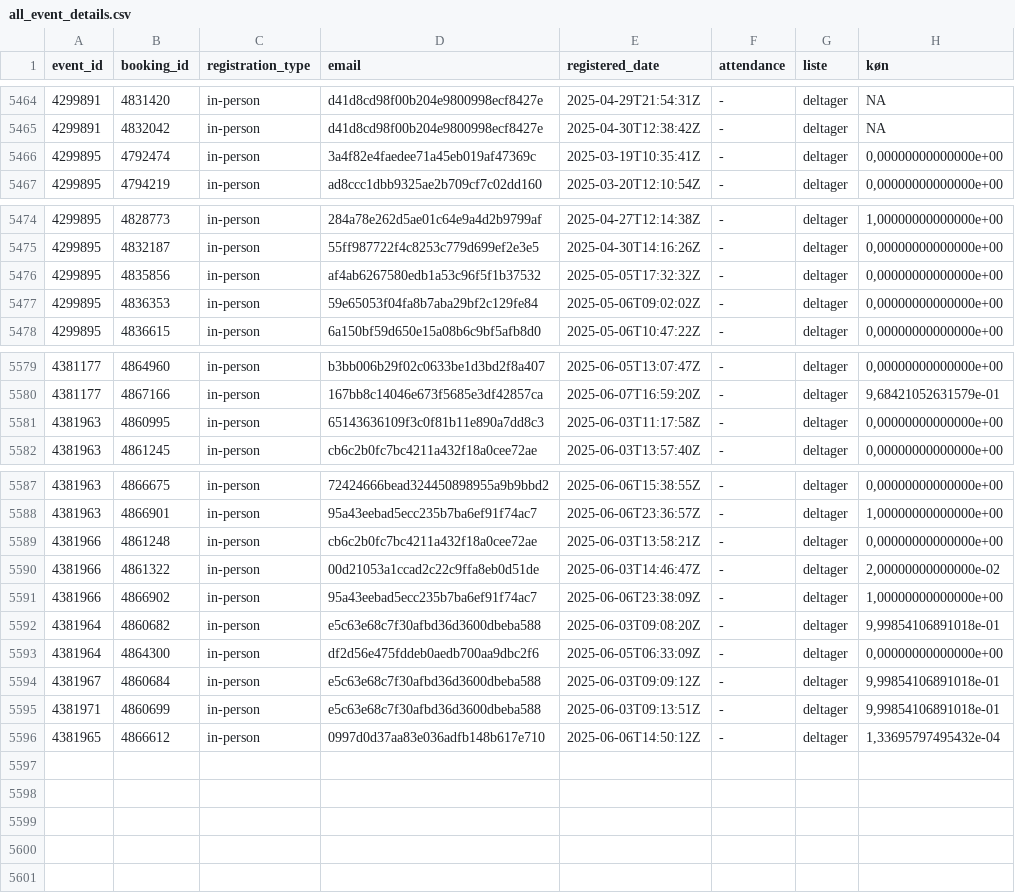
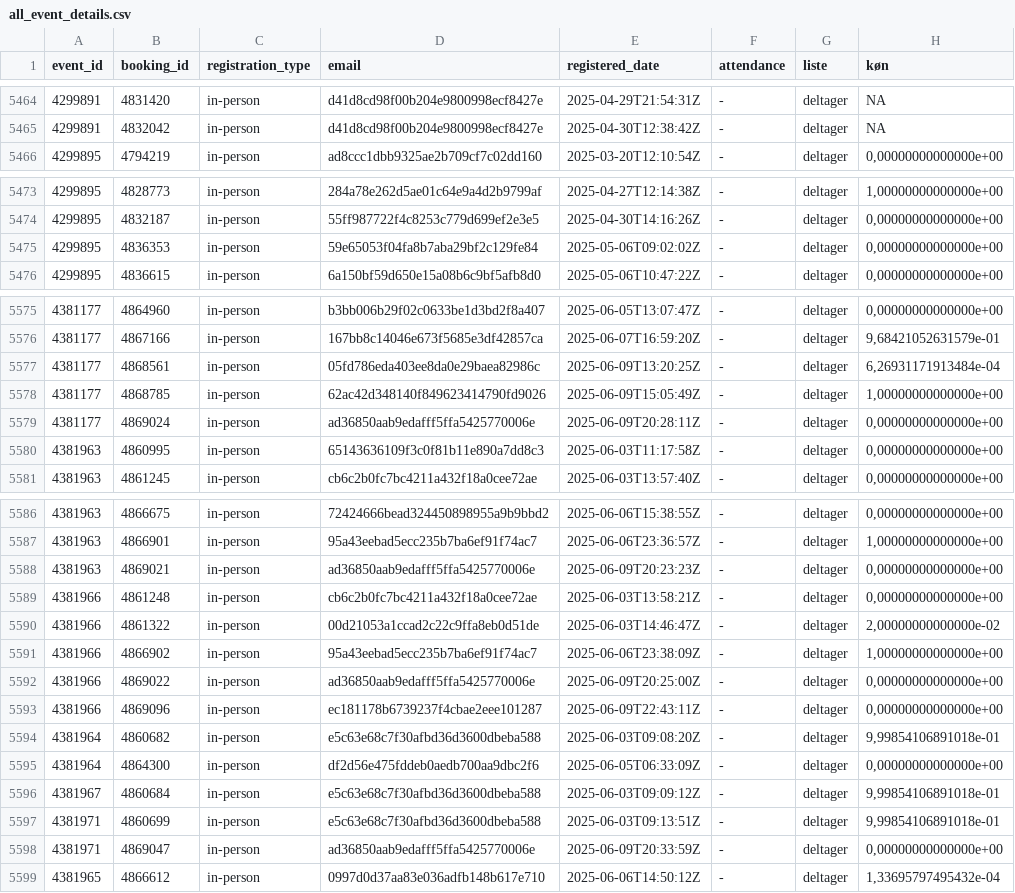
Before and after one commit to KUBDatalab/tal-og-data, a CSV file: data/event_data/all_event_details.csv, drawn as a sheet; only a part is shown, gaps mark what is left out; removed rows and columns are numbered as before the commit, all else as after; the diff covers the shown part only; the diff names each change by its address in the sheet, - before the commit and + after, or states it on an @@ line.

```diff
--- a/data/event_data/all_event_details.csv
+++ b/data/event_data/all_event_details.csv
-row 5466: 4299895 | 4792474 | in-person | 3a4f82e4faedee71a45eb019af47369c | 2025-03-19T10:35:41Z | - | deltager | 0,00000000000000e+00
-row 5476: 4299895 | 4835856 | in-person | af4ab6267580edb1a53c96f5f1b37532 | 2025-05-05T17:32:32Z | - | deltager | 0,00000000000000e+00
+row 5577: 4381177 | 4868561 | in-person | 05fd786eda403ee8da0e29baea82986c | 2025-06-09T13:20:25Z | - | deltager | 6,26931171913484e-04
+row 5578: 4381177 | 4868785 | in-person | 62ac42d348140f849623414790fd9026 | 2025-06-09T15:05:49Z | - | deltager | 1,00000000000000e+00
+row 5579: 4381177 | 4869024 | in-person | ad36850aab9edafff5ffa5425770006e | 2025-06-09T20:28:11Z | - | deltager | 0,00000000000000e+00
+row 5588: 4381963 | 4869021 | in-person | ad36850aab9edafff5ffa5425770006e | 2025-06-09T20:23:23Z | - | deltager | 0,00000000000000e+00
+row 5592: 4381966 | 4869022 | in-person | ad36850aab9edafff5ffa5425770006e | 2025-06-09T20:25:00Z | - | deltager | 0,00000000000000e+00
+row 5593: 4381966 | 4869096 | in-person | ec181178b6739237f4cbae2eee101287 | 2025-06-09T22:43:11Z | - | deltager | 0,00000000000000e+00
+row 5598: 4381971 | 4869047 | in-person | ad36850aab9edafff5ffa5425770006e | 2025-06-09T20:33:59Z | - | deltager | 0,00000000000000e+00
```
Also changed, not shown: 2 removed rows and 8 edited cells elsewhere in this file, data/event_data/aktuelt_events.csv, data/event_data/current_events_details.csv, 5 other files.
